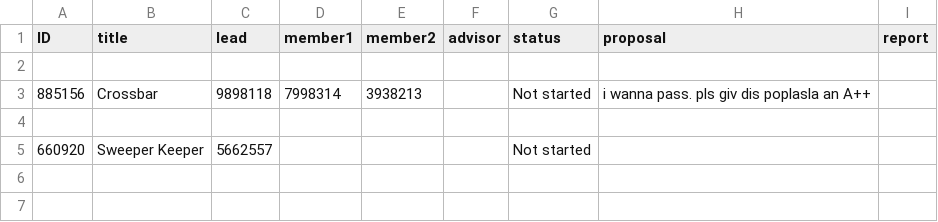
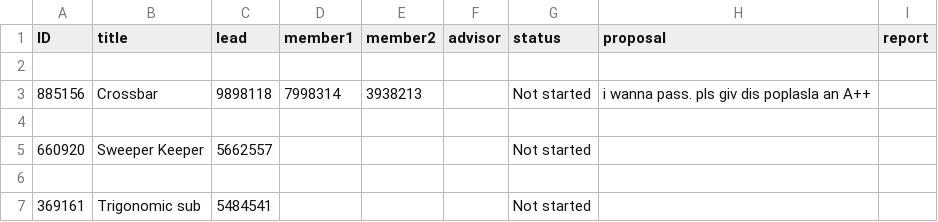
Before and after one commit to TeerapatTrepopsakulsin/final_project, a CSV file: project.csv, drawn as a sheet; the diff names each change by its address in the sheet, - before the commit and + after, or states it on an @@ line.

```diff
--- a/project.csv
+++ b/project.csv
+row 6: (empty)
+row 7: 369161 | Trigonomic sub | 5484541 |  |  |  | Not started
```
Also changed, not shown: login.csv, 2 other files.
